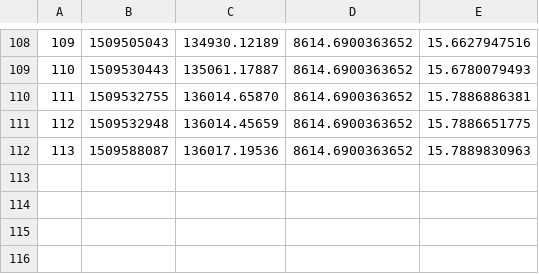
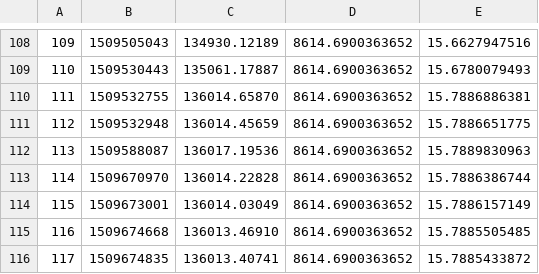
Before and after one commit to filhohao/filhohao.github.io, a CSV file: OUT_PRECO_COTA.csv, drawn as a sheet; only a part is shown, gaps mark what is left out.

Commit message:
latest update

```diff
--- a/OUT_PRECO_COTA.csv
+++ b/OUT_PRECO_COTA.csv
@@ -112 +112,5 @@
 113,1509588087,136017.19536,8614.6900363652,15.7889830963
+114,1509670970,136014.22828,8614.6900363652,15.7886386744
+115,1509673001,136014.03049,8614.6900363652,15.7886157149
+116,1509674668,136013.46910,8614.6900363652,15.7885505485
+117,1509674835,136013.40741,8614.6900363652,15.7885433872
```
